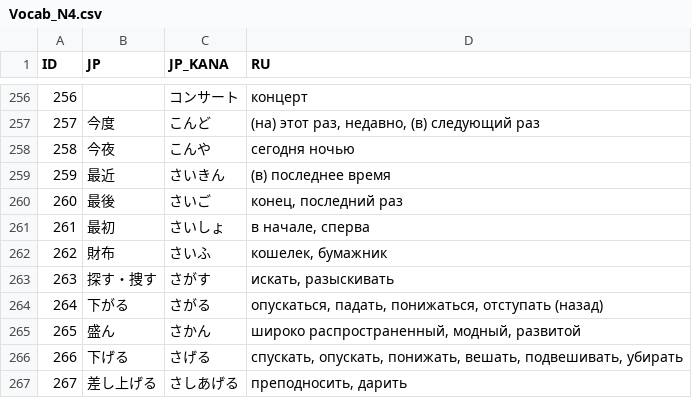
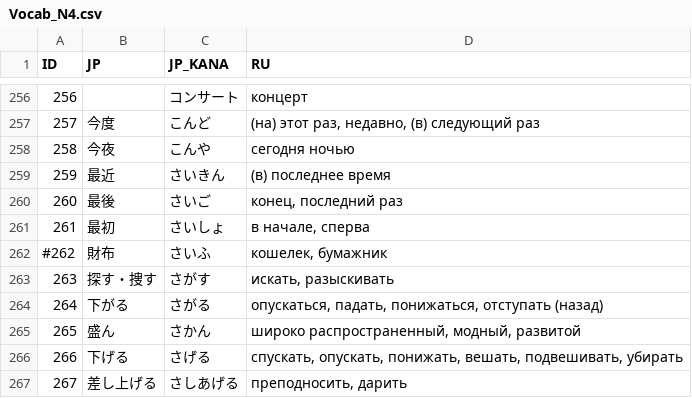
Before and after one commit to gwend/jvocab.data, a CSV file: Vocab_N4.csv, drawn as a sheet; only a part is shown, gaps mark what is left out.

Commit message:
Vocab/N4: 財布 -- удалено (дублирует N5).

```diff
--- a/Vocab_N4.csv
+++ b/Vocab_N4.csv
@@ -261,3 +261,3 @@ ID;JP;JP_KANA;RU;
 261;最初;さいしょ;в начале, сперва;
-262;財布;さいふ;кошелек, бумажник;
+#262;財布;さいふ;кошелек, бумажник;
 263;探す・捜す;さがす;искать, разыскивать;
```
